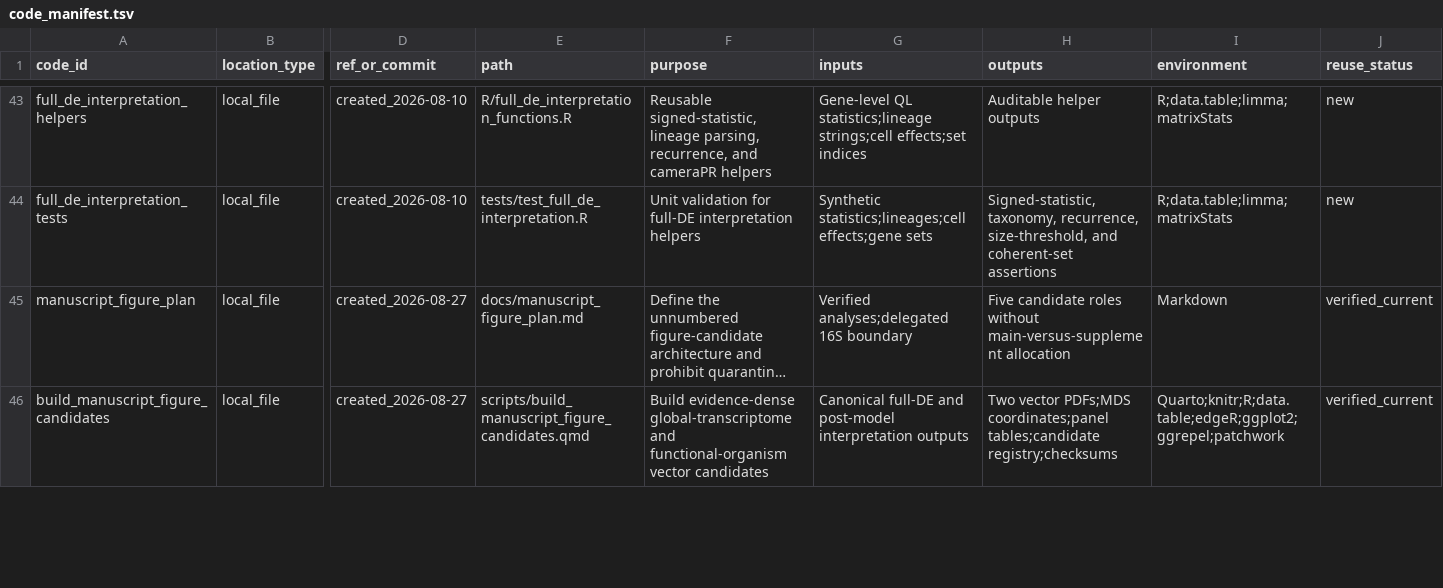
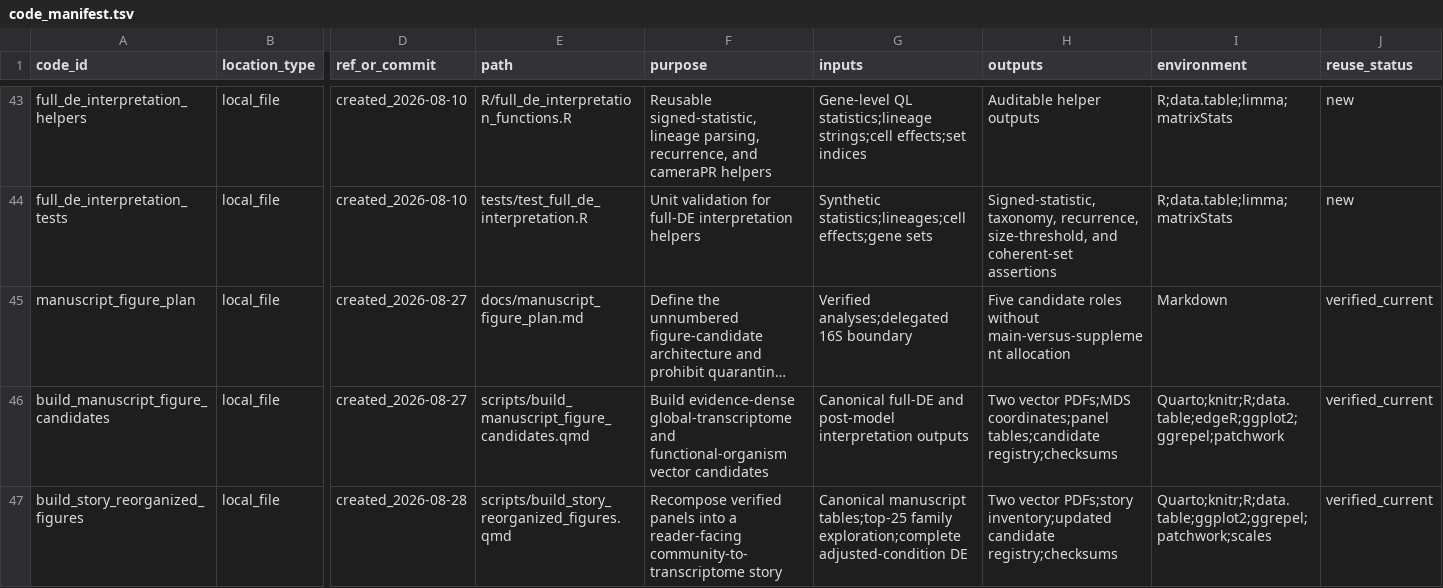
Before and after one commit to shaman-narayanasamy/phage_uv_ecology_analysis, a TSV file: manifests/code_manifest.tsv, drawn as a sheet; only a part is shown, gaps mark what is left out; long unchanged cells end in …; rows hold the shown columns only; the diff covers the shown part only; the diff names each change by its address in the sheet, - before the commit and + after, or states it on an @@ line.

Commit message:
Reorganize manuscript figures around community story

```diff
--- a/manifests/code_manifest.tsv
+++ b/manifests/code_manifest.tsv
+row 47: build_story_reorganized_figures | local_file | created_2026-08-28 | scripts/build_story_reorganized_figures.qmd | Recompose verified panels into a reader-facing community-to-transcriptome story | Canonical manuscript tables;top-25 family exploration;complete adjusted-condition DE | Two vector PDFs;story inventory;updated candidate registry;checksums | Quarto;knitr;R;data.table;ggplot2;ggrepel;patchwork;scales | verified_current
```
Also changed, not shown: 4 edited cells elsewhere in this file, manifests/data_manifest.tsv, manuscript/claim_evidence_registry.tsv, 10 other files.
